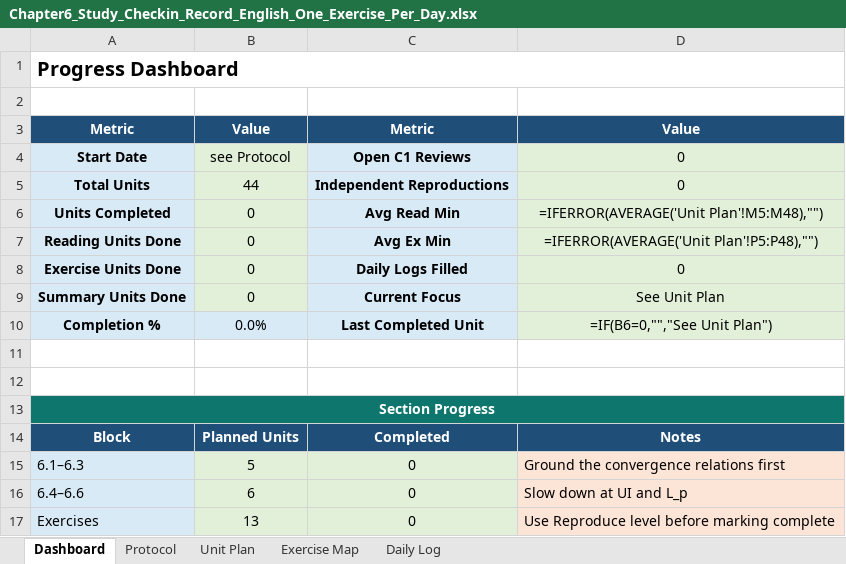
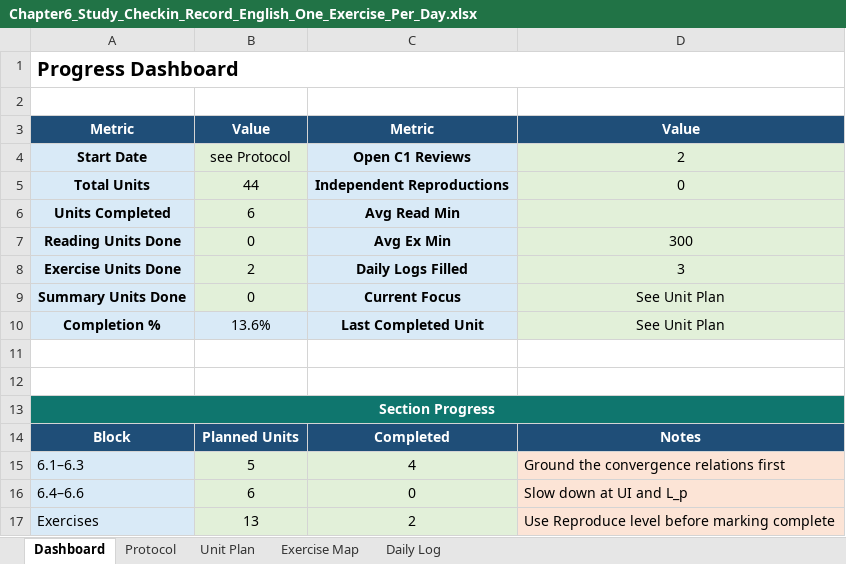
Before and after one commit to Archimondstat/resnick-notes, an Excel workbook: Chapter6_Study_Checkin_Record_English_One_Exercise_Per_Day.xlsx, sheet Dashboard, drawn as a sheet; values as stored, in another font and other column widths than the file's, no borders; formulas without a stored value are shown as written; the diff names each change by its address in the sheet, - before the commit and + after, or states it on an @@ line.

```diff
--- a/Chapter6_Study_Checkin_Record_English_One_Exercise_Per_Day.xlsx (sheet Dashboard)
+++ b/Chapter6_Study_Checkin_Record_English_One_Exercise_Per_Day.xlsx (sheet Dashboard)
-D4: 0
+D4: 2
-B6: 0
+B6: 6
-D6: =IFERROR(AVERAGE('Unit Plan'!M5:M48),"")
+D6: (empty)
-D7: =IFERROR(AVERAGE('Unit Plan'!P5:P48),"")
+D7: 300
-B8: 0
+B8: 2
-D8: 0
+D8: 3
-B10: 0.0%
+B10: 13.6%
-D10: =IF(B6=0,"","See Unit Plan")
+D10: See Unit Plan
-C15: 0
+C15: 4
-C17: 0
+C17: 2
```
Also changed, not shown: sheet Unit Plan, sheet Daily Log, sheet Exercise Map, sheet Protocol, charts or pictures, 9 other files.
